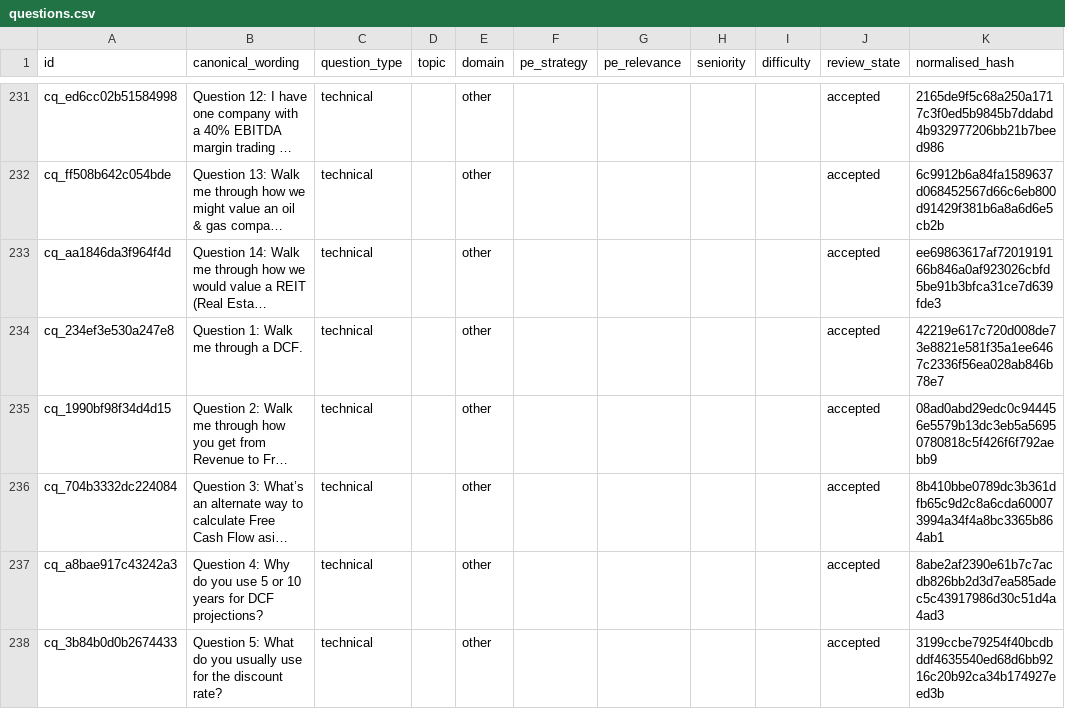
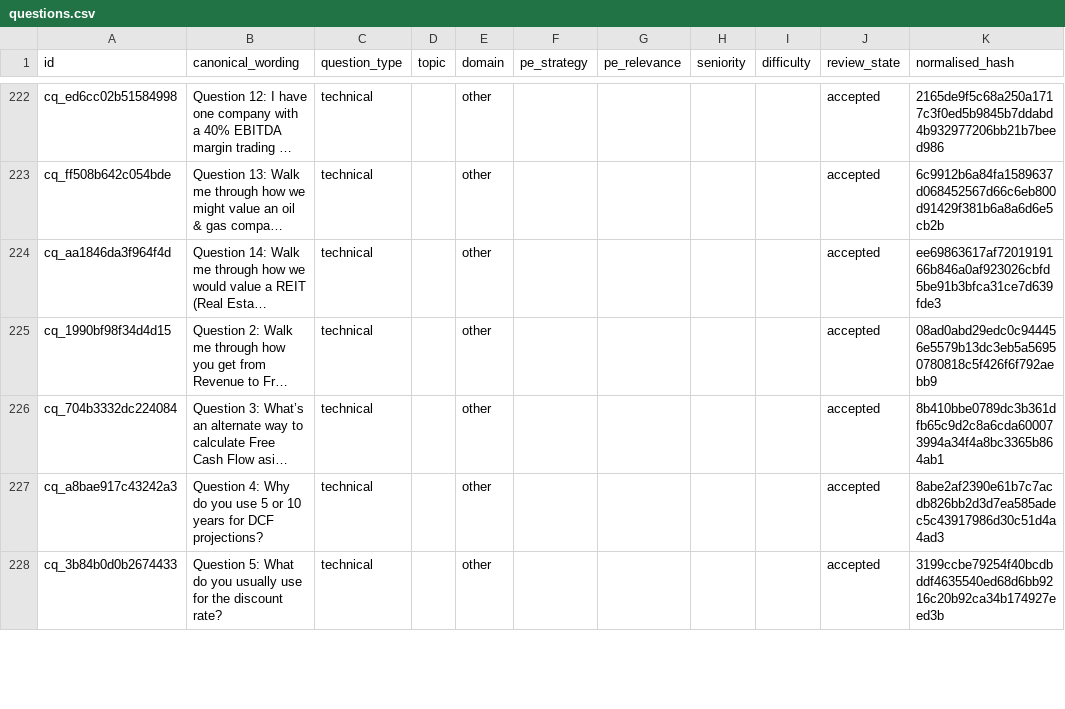
Before and after one commit to shourya0523/concord, a CSV file: exports/questions.csv, drawn as a sheet; only a part is shown, gaps mark what is left out; long unchanged cells end in …; the diff covers the shown part only; the diff names each change by its address in the sheet, - before the commit and + after, or states it on an @@ line.

```diff
--- a/exports/questions.csv
+++ b/exports/questions.csv
-row 234: cq_234ef3e530a247e8 | Question 1: Walk me through a DCF. | technical |  | other |  |  |  |  | accepted | 42219e617c720d008de73e8821e581f35a1ee6467c2336f56ea028ab846b78e7
```
Also changed, not shown: 14 removed rows and 30 edited cells elsewhere in this file, 19 other files.
